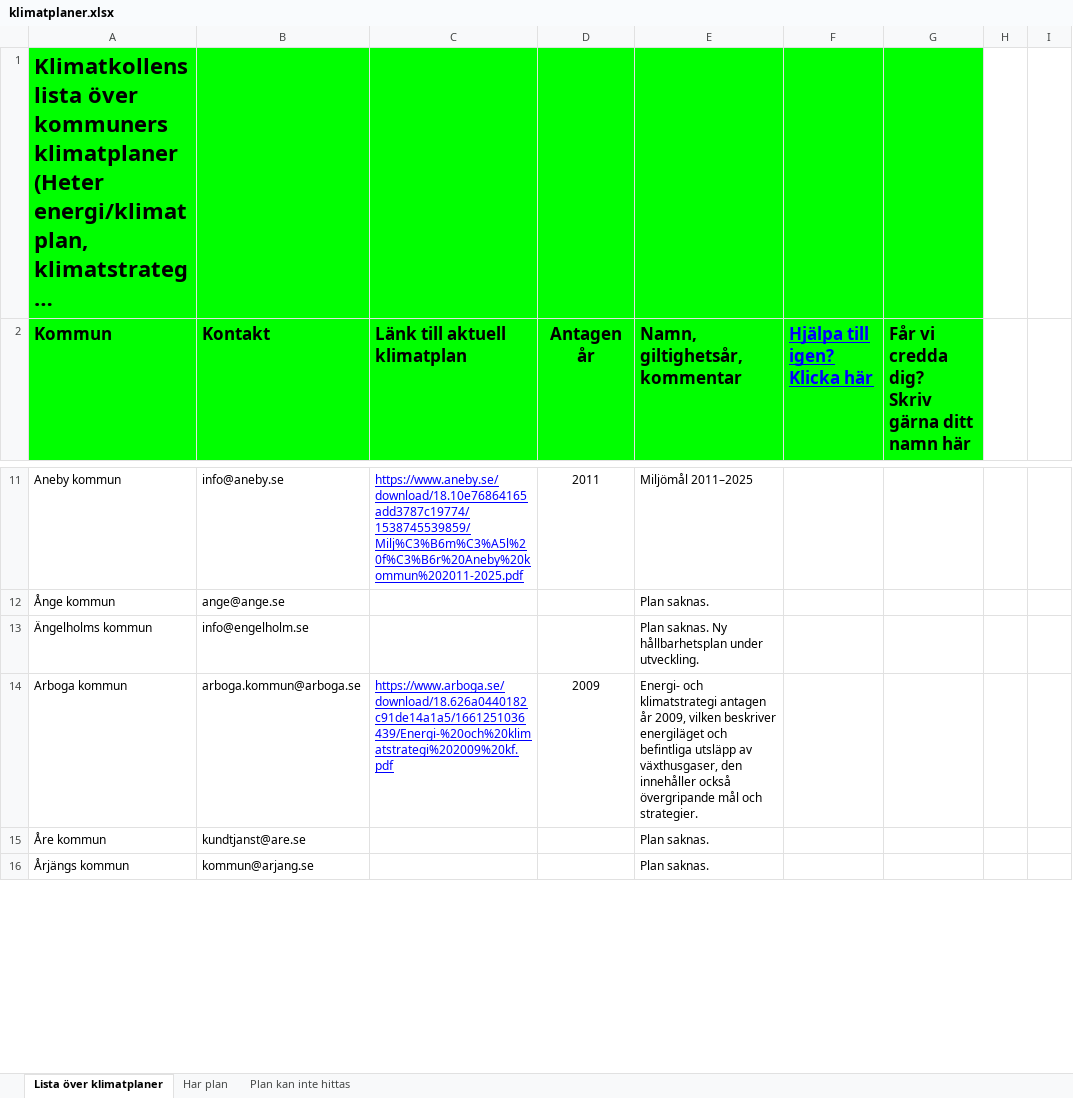
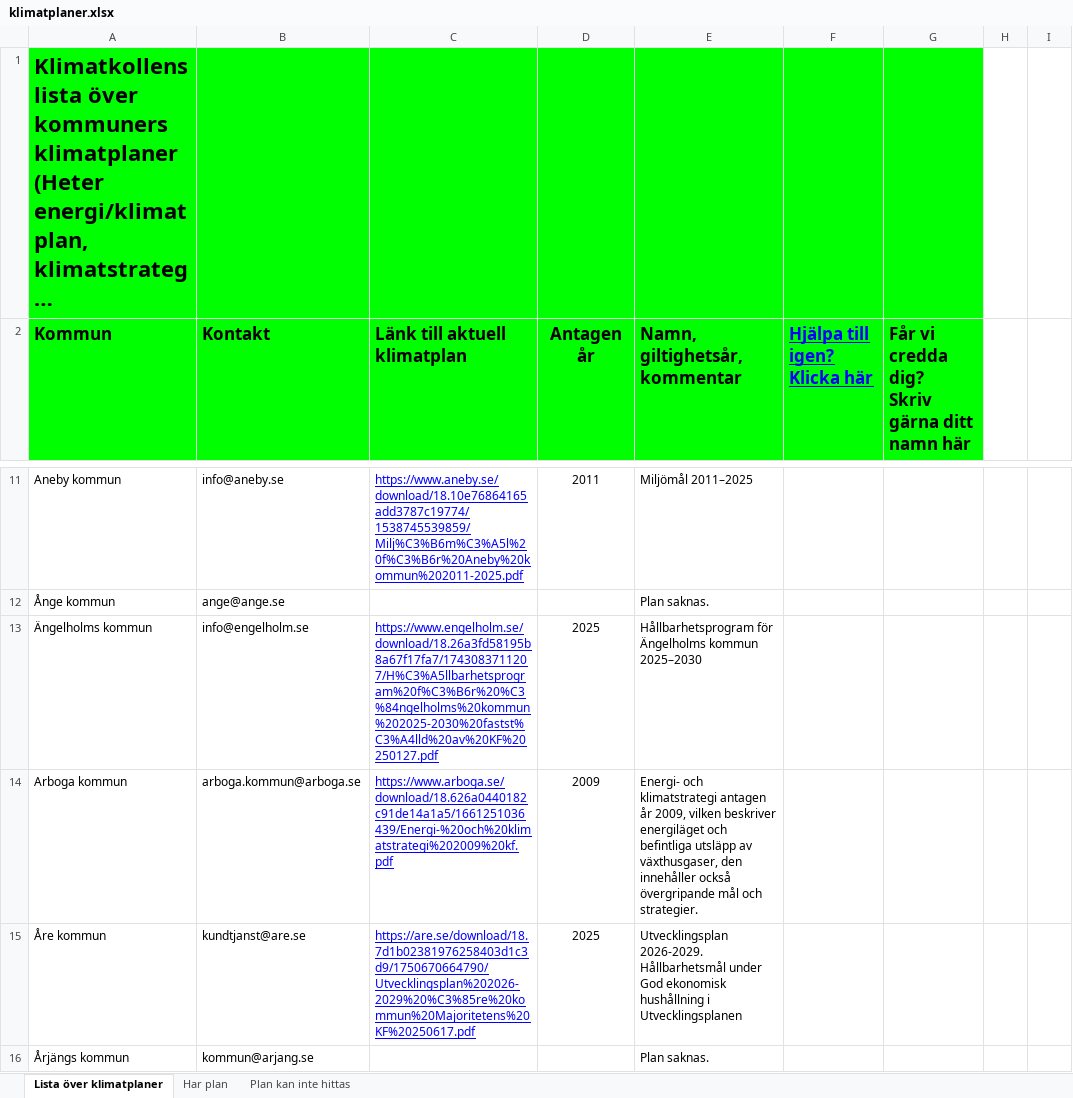
Before and after one commit to Klimatbyran/municipality-data-pipeline, an Excel workbook: kpis/plans/klimatplaner.xlsx, sheet Lista över klimatplaner, drawn as a sheet; only a part is shown, gaps mark what is left out; long unchanged cells end in …; values as stored, in another font and other column widths than the file's, no borders; charts and pictures not drawn; the diff covers the shown part only; the diff names each change by its address in the sheet, - before the commit and + after, or states it on an @@ line.

Commit message:
[87] update climate plans (#96)
* update plan source

* generate muni data

```diff
--- a/kpis/plans/klimatplaner.xlsx (sheet Lista över klimatplaner)
+++ b/kpis/plans/klimatplaner.xlsx (sheet Lista över klimatplaner)
-C13 (Länk till aktuell klimatplan): (empty)
+C13 (Länk till aktuell klimatplan): https://www.engelholm.se/download/18.26a3fd58195b8a67f17fa7/1743083711207/H%C3%A5llbarhetsprogram%20f%C3%B6r%20%C3%84ngelholms%20kommun%202025-2030%20fastst%C3%A4lld%20av%20KF%20250127.pdf
-D13 (Antagen år): (empty)
+D13 (Antagen år): 2025
-E13 (Namn, giltighetsår, kommentar): Plan saknas. Ny hållbarhetsplan under utveckling.
+E13 (Namn, giltighetsår, kommentar): Hållbarhetsprogram för Ängelholms kommun 2025–2030
-C15 (Länk till aktuell klimatplan): (empty)
+C15 (Länk till aktuell klimatplan): https://are.se/download/18.7d1b02381976258403d1c3d9/1750670664790/Utvecklingsplan%202026-2029%20%C3%85re%20kommun%20Majoritetens%20KF%20250617.pdf
-D15 (Antagen år): (empty)
+D15 (Antagen år): 2025
-E15 (Namn, giltighetsår, kommentar): Plan saknas.
+E15 (Namn, giltighetsår, kommentar): Utvecklingsplan 2026-2029. Hållbarhetsmål under God ekonomisk hushållning i Utvecklingsplanen
```
Also changed, not shown: 92 edited cells elsewhere in this sheet, 1 other file.
